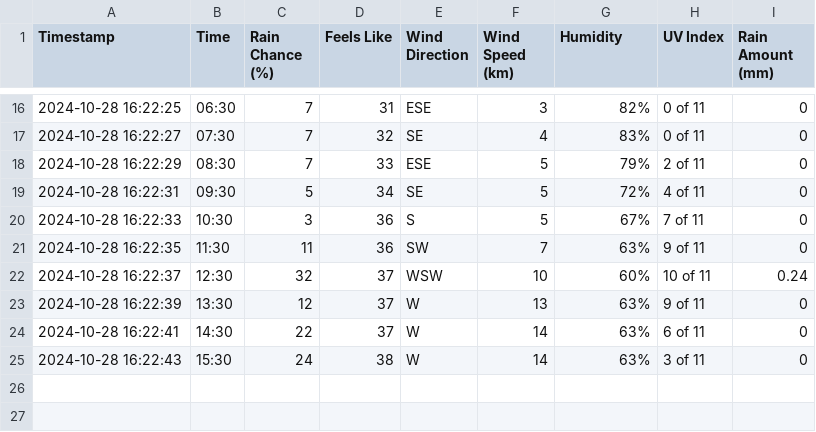
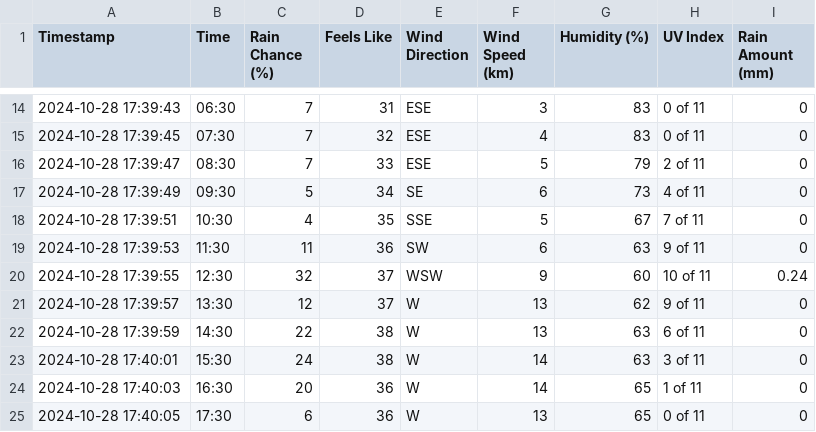
Before and after one commit to data014/WeatherAPI-Local, a CSV file: Precipitations.csv, drawn as a sheet; only a part is shown, gaps mark what is left out; the diff covers the shown part only.

```diff
--- a/Precipitations.csv
+++ b/Precipitations.csv
@@ -1 +1 @@
-Timestamp,Time,Rain Chance (%),Feels Like,Wind Direction,Wind Speed (km),Humidity,UV Index,Rain Amount (mm)
+Timestamp,Time,Rain Chance (%),Feels Like,Wind Direction,Wind Speed (km),Humidity (%),UV Index,Rain Amount (mm)
@@ -16,10 +14,12 @@ Timestamp,Time,Rain Chance (%),Feels Like,Wind Direction,Wind Speed (km),Humidit
-2024-10-28 16:22:25,06:30,7,31,ESE,3,82%,0 of 11,0
-2024-10-28 16:22:27,07:30,7,32,SE,4,83%,0 of 11,0
-2024-10-28 16:22:29,08:30,7,33,ESE,5,79%,2 of 11,0
-2024-10-28 16:22:31,09:30,5,34,SE,5,72%,4 of 11,0
-2024-10-28 16:22:33,10:30,3,36,S,5,67%,7 of 11,0
-2024-10-28 16:22:35,11:30,11,36,SW,7,63%,9 of 11,0
-2024-10-28 16:22:37,12:30,32,37,WSW,10,60%,10 of 11,0.24
-2024-10-28 16:22:39,13:30,12,37,W,13,63%,9 of 11,0
-2024-10-28 16:22:41,14:30,22,37,W,14,63%,6 of 11,0
-2024-10-28 16:22:43,15:30,24,38,W,14,63%,3 of 11,0
+2024-10-28 17:39:43,06:30,7,31,ESE,3,83,0 of 11,0
+2024-10-28 17:39:45,07:30,7,32,ESE,4,83,0 of 11,0
+2024-10-28 17:39:47,08:30,7,33,ESE,5,79,2 of 11,0
+2024-10-28 17:39:49,09:30,5,34,SE,6,73,4 of 11,0
+2024-10-28 17:39:51,10:30,4,35,SSE,5,67,7 of 11,0
+2024-10-28 17:39:53,11:30,11,36,SW,6,63,9 of 11,0
+2024-10-28 17:39:55,12:30,32,37,WSW,9,60,10 of 11,0.24
+2024-10-28 17:39:57,13:30,12,37,W,13,62,9 of 11,0
+2024-10-28 17:39:59,14:30,22,38,W,13,63,6 of 11,0
+2024-10-28 17:40:01,15:30,24,38,W,14,63,3 of 11,0
+2024-10-28 17:40:03,16:30,20,36,W,14,65,1 of 11,0
+2024-10-28 17:40:05,17:30,6,36,W,13,65,0 of 11,0
```
Also changed, not shown: 1 added row, 3 removed rows and 29 edited cells elsewhere in this file, 4 other files.
